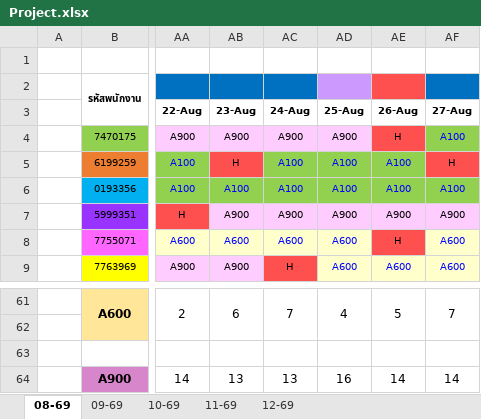
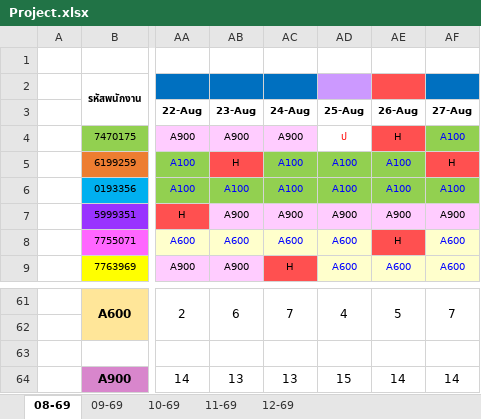
Before and after one commit to premarthit/manpower-receive-cdc-bb, an Excel workbook: Project.xlsx, sheet 08-69, drawn as a sheet; only a part is shown, gaps mark what is left out; values as stored, in another font and other column widths than the file's, no borders; the diff names each change by its address in the sheet, - before the commit and + after, or states it on an @@ line.

Commit message:
Add files via upload

```diff
--- a/Project.xlsx (sheet 08-69)
+++ b/Project.xlsx (sheet 08-69)
-AD4: A900
+AD4: ป
@@ AD4 fill: #FFCCFF → none, text colour: black → #FF0000 @@
-AD64: 16
+AD64: 15
```
